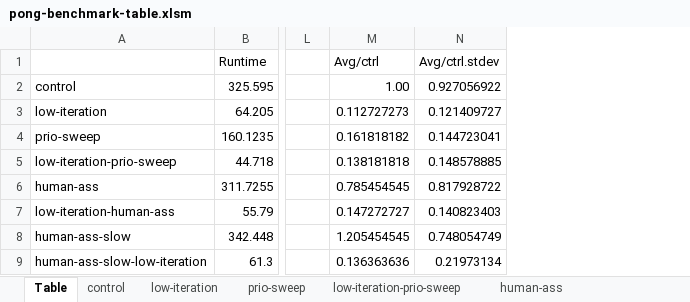
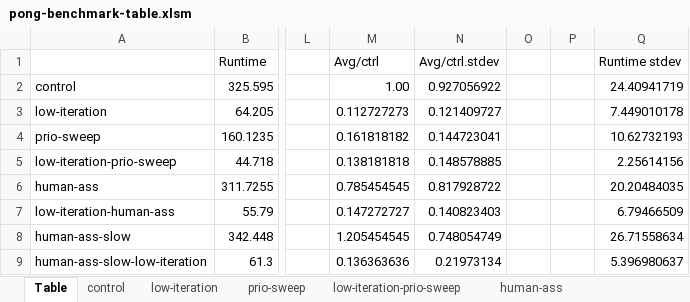
Before and after one commit to nkf/deep-unity, an Excel workbook: Benchmarks/benchmark-tables/pong-benchmark-table.xlsm, sheet Table, drawn as a sheet; only a part is shown, gaps mark what is left out; values as stored, in another font and other column widths than the file's, no borders; conditional formats not drawn; the diff names each change by its address in the sheet, - before the commit and + after, or states it on an @@ line.

Commit message:
Added csv for runtime chart, updated tables with stdev for runtime

```diff
--- a/Benchmarks/benchmark-tables/pong-benchmark-table.xlsm (sheet Table)
+++ b/Benchmarks/benchmark-tables/pong-benchmark-table.xlsm (sheet Table)
+column O, empty
+column P, empty
+column Q (Runtime stdev), rows 2-9: 24.40941719 | 7.449010178 | 10.62732193 | 2.25614156 | 20.20484035 | 6.79466509 | 26.71558634 | 5.396980637
```
Also changed, not shown: Benchmarks/benchmark-tables/car-benchmark-table.xlsm, Benchmarks/benchmark-tables/grid-benchmark-table.xlsm, 1 other file.
